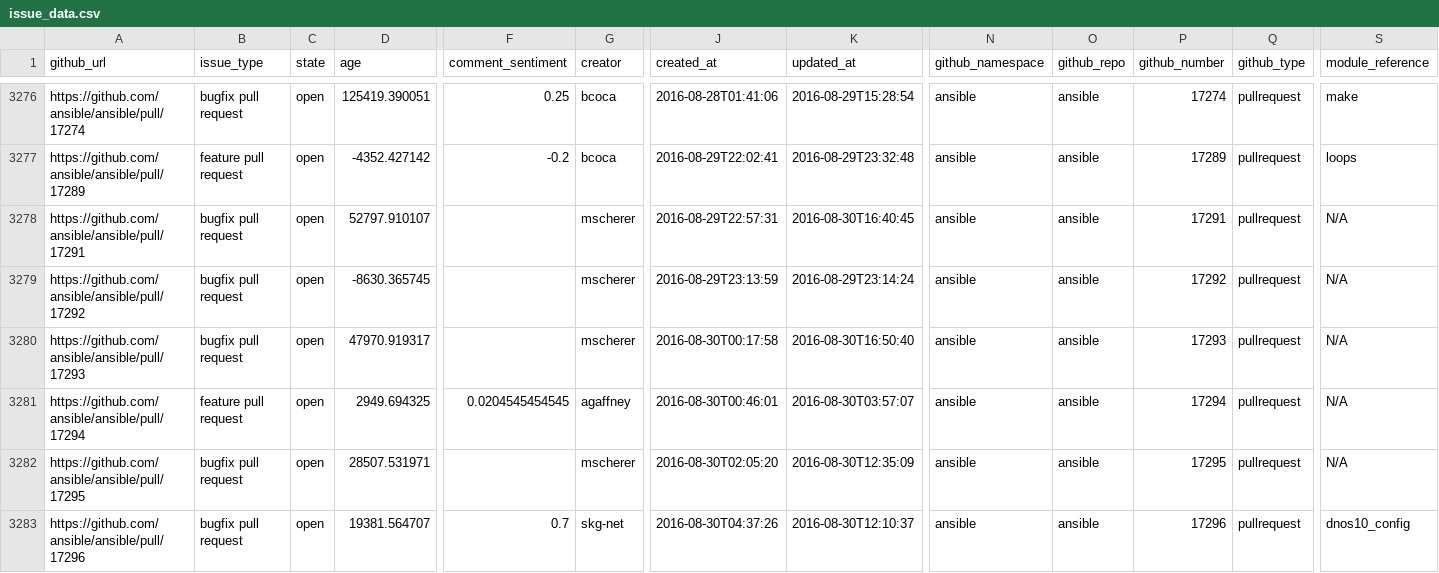
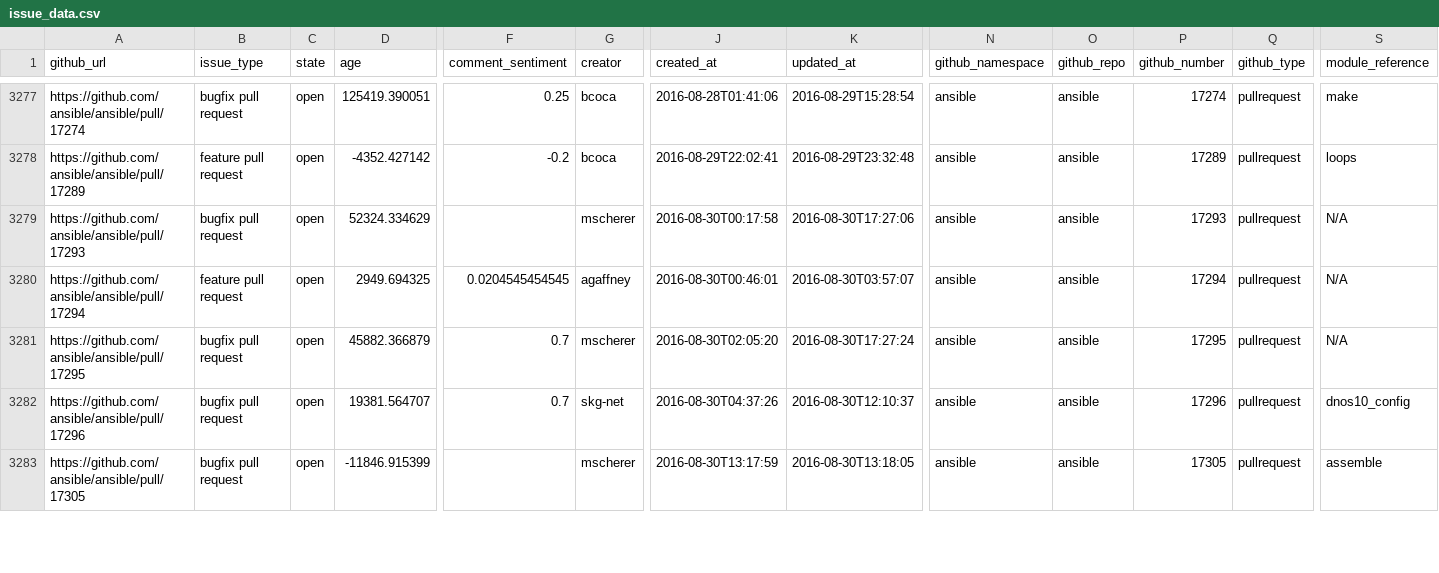
Before and after one commit to jctanner/jctanner.github.io, a CSV file: ansible/open/issue_data.csv, drawn as a sheet; only a part is shown, gaps mark what is left out; the shorter side is filled out with more unchanged rows; removed rows and columns are numbered as before the commit, all else as after; rows hold the shown columns only; the diff covers the shown part only; the diff names each change by its address in the sheet, - before the commit and + after, or states it on an @@ line.

Commit message:
new data

```diff
--- a/ansible/open/issue_data.csv
+++ b/ansible/open/issue_data.csv
-row 3278: https://github.com/ansible/ansible/pull/17291 | bugfix pull request | open | 52797.910107 |  | mscherer | 2016-08-29T22:57:31 | 2016-08-30T16:40:45 | ansible | ansible | 17291 | pullrequest | N/A
-row 3279: https://github.com/ansible/ansible/pull/17292 | bugfix pull request | open | -8630.365745 |  | mscherer | 2016-08-29T23:13:59 | 2016-08-29T23:14:24 | ansible | ansible | 17292 | pullrequest | N/A
-D3279 (age): 47970.919317
+D3279 (age): 52324.334629
-K3279 (updated_at): 2016-08-30T16:50:40
+K3279 (updated_at): 2016-08-30T17:27:06
-D3281 (age): 28507.531971
+D3281 (age): 45882.366879
-F3281 (comment_sentiment): (empty)
+F3281 (comment_sentiment): 0.7
-K3281 (updated_at): 2016-08-30T12:35:09
+K3281 (updated_at): 2016-08-30T17:27:24
```
Also changed, not shown: 1 added row, 3 removed rows and 14 edited cells elsewhere in this file, ansible/stats/repostats.csv, 22 other files.
